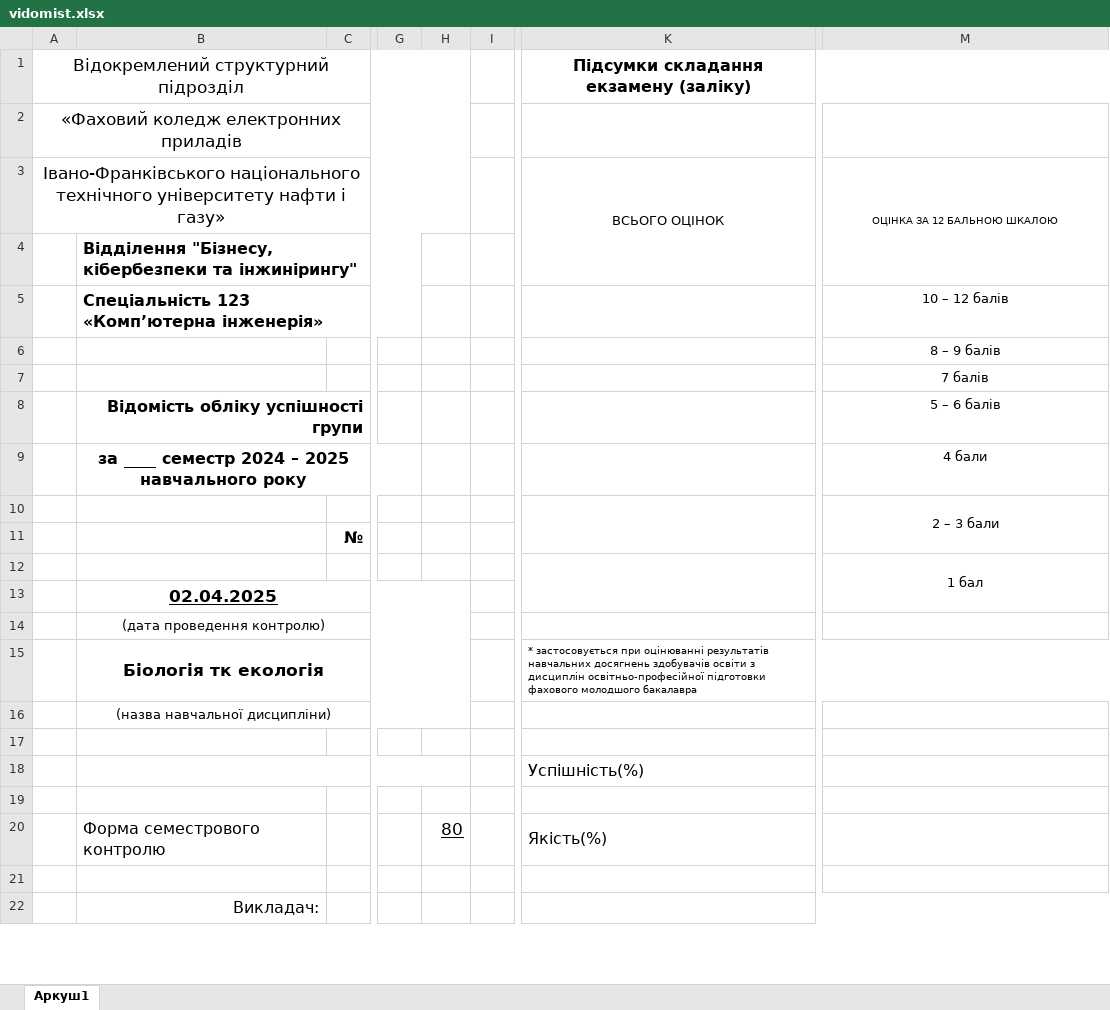
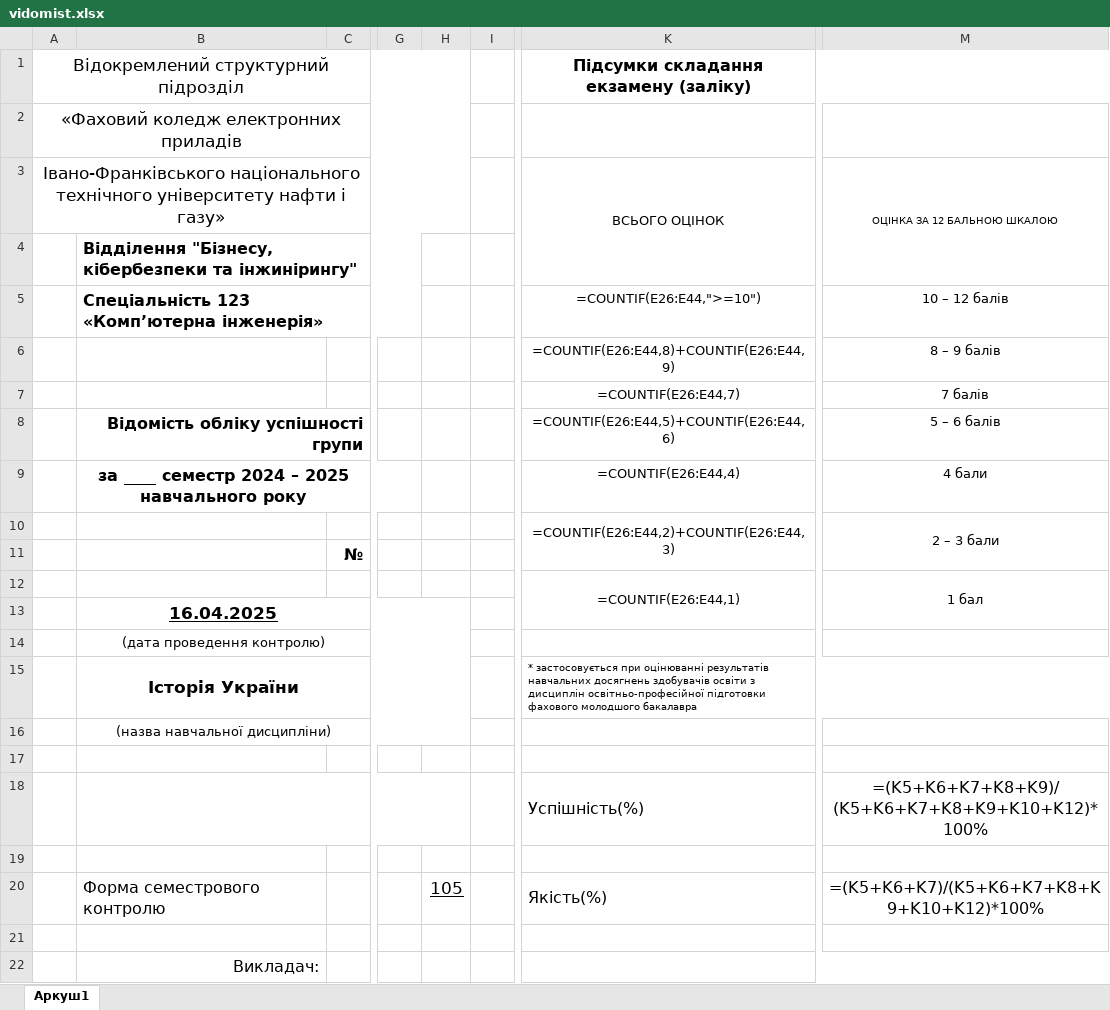
Before and after one commit to Olha-st/DP_Student, an Excel workbook: vidomist.xlsx, sheet Аркуш1, drawn as a sheet; only a part is shown, gaps mark what is left out; values as stored, in another font and other column widths than the file's, no borders; formulas without a stored value are shown as written; the diff covers the shown part only; the diff names each change by its address in the sheet, - before the commit and + after, or states it on an @@ line.

```diff
--- a/vidomist.xlsx (sheet Аркуш1)
+++ b/vidomist.xlsx (sheet Аркуш1)
-K5 (ВСЬОГО ОЦІНОК): (empty)
+K5 (ВСЬОГО ОЦІНОК): =COUNTIF(E26:E44,">=10")
-K6 (ВСЬОГО ОЦІНОК): (empty)
+K6 (ВСЬОГО ОЦІНОК): =COUNTIF(E26:E44,8)+COUNTIF(E26:E44,9)
-K7 (ВСЬОГО ОЦІНОК): (empty)
+K7 (ВСЬОГО ОЦІНОК): =COUNTIF(E26:E44,7)
-K8 (ВСЬОГО ОЦІНОК): (empty)
+K8 (ВСЬОГО ОЦІНОК): =COUNTIF(E26:E44,5)+COUNTIF(E26:E44,6)
-K9 (ВСЬОГО ОЦІНОК): (empty)
+K9 (ВСЬОГО ОЦІНОК): =COUNTIF(E26:E44,4)
-K10 (ВСЬОГО ОЦІНОК): (empty)
+K10 (ВСЬОГО ОЦІНОК): =COUNTIF(E26:E44,2)+COUNTIF(E26:E44,3)
-K12 (ВСЬОГО ОЦІНОК): (empty)
+K12 (ВСЬОГО ОЦІНОК): =COUNTIF(E26:E44,1)
-B13: 02.04.2025
+B13: 16.04.2025
-B15: Біологія тк екологія
+B15: Історія України
-M18 (ОЦІНКА ЗА 12 БАЛЬНОЮ ШКАЛОЮ): (empty)
+M18 (ОЦІНКА ЗА 12 БАЛЬНОЮ ШКАЛОЮ): =(K5+K6+K7+K8+K9)/(K5+K6+K7+K8+K9+K10+K12)*100%
-H20: 80
+H20: 105
-M20 (ОЦІНКА ЗА 12 БАЛЬНОЮ ШКАЛОЮ): (empty)
+M20 (ОЦІНКА ЗА 12 БАЛЬНОЮ ШКАЛОЮ): =(K5+K6+K7)/(K5+K6+K7+K8+K9+K10+K12)*100%
```
Also changed, not shown: 1 added row, 14 removed rows, 13 edited cells and row numbers in column A elsewhere in this sheet, відомість.xlsx, 14 other files.
